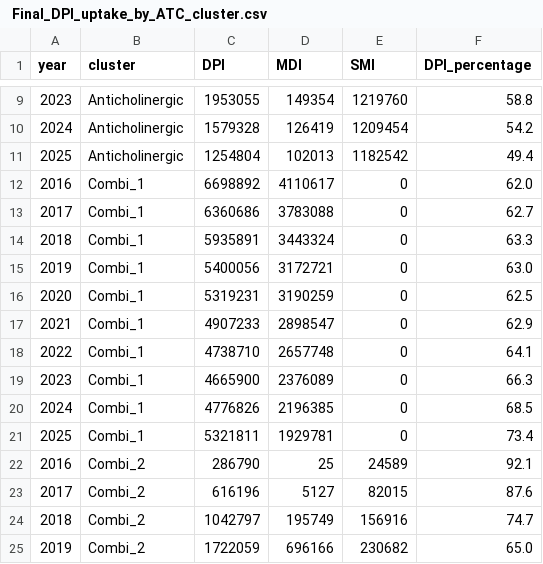
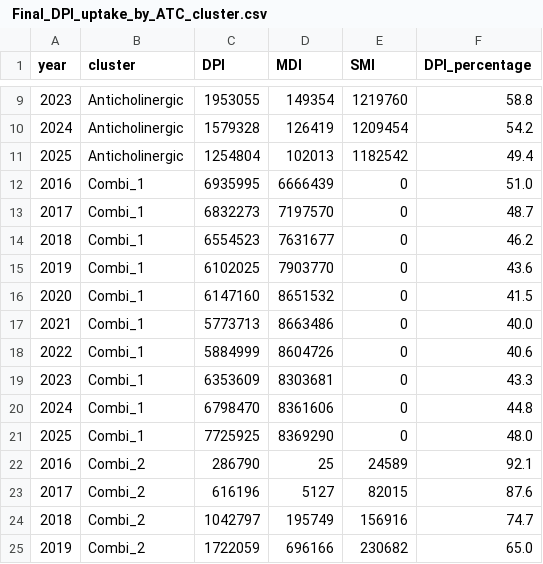
Before and after one commit to ebmdatalab/prescribing-notebooks, a CSV file: data/10_year_inhaler_data/ Final_DPI_uptake_by_ATC_cluster.csv, drawn as a sheet; only a part is shown, gaps mark what is left out.

```diff
--- a/data/10_year_inhaler_data/ Final_DPI_uptake_by_ATC_cluster.csv
+++ b/data/10_year_inhaler_data/ Final_DPI_uptake_by_ATC_cluster.csv
@@ -11,12 +11,12 @@ year,cluster,DPI,MDI,SMI,DPI_percentage
 2025,Anticholinergic,1254804,102013,1182542,49.4
-2016,Combi_1,6698892,4110617,0,62.0
-2017,Combi_1,6360686,3783088,0,62.7
-2018,Combi_1,5935891,3443324,0,63.3
-2019,Combi_1,5400056,3172721,0,63.0
-2020,Combi_1,5319231,3190259,0,62.5
-2021,Combi_1,4907233,2898547,0,62.9
-2022,Combi_1,4738710,2657748,0,64.1
-2023,Combi_1,4665900,2376089,0,66.3
-2024,Combi_1,4776826,2196385,0,68.5
-2025,Combi_1,5321811,1929781,0,73.4
+2016,Combi_1,6935995,6666439,0,51.0
+2017,Combi_1,6832273,7197570,0,48.7
+2018,Combi_1,6554523,7631677,0,46.2
+2019,Combi_1,6102025,7903770,0,43.6
+2020,Combi_1,6147160,8651532,0,41.5
+2021,Combi_1,5773713,8663486,0,40.0
+2022,Combi_1,5884999,8604726,0,40.6
+2023,Combi_1,6353609,8303681,0,43.3
+2024,Combi_1,6798470,8361606,0,44.8
+2025,Combi_1,7725925,8369290,0,48.0
 2016,Combi_2,286790,25,24589,92.1
```
Also changed, not shown: data/10_year_inhaler_data/interim_file_top_10_inhaler_prescribing_per_cluster_10yr.csv, 4 other files.
